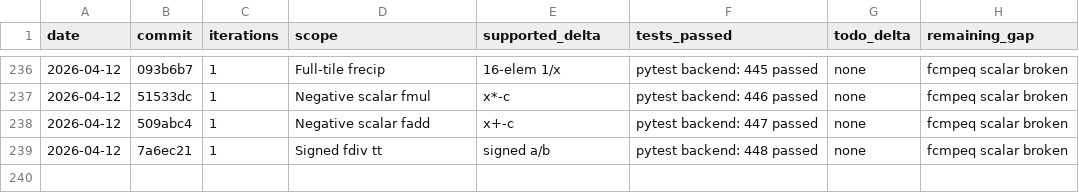
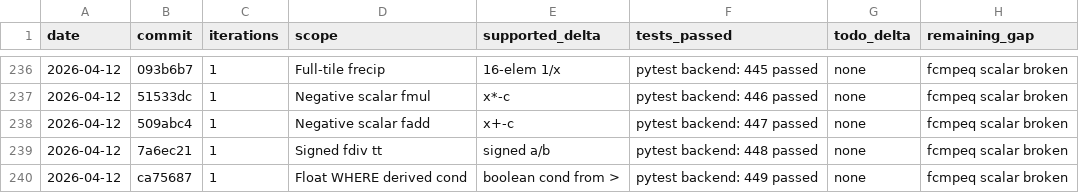
Before and after one commit to hanw/tinytpu, a TSV file: results.tsv, drawn as a sheet; only a part is shown, gaps mark what is left out.

Commit message:
tinytpu: add float WHERE coverage with derived bool condition

```diff
--- a/results.tsv
+++ b/results.tsv
@@ -239 +239,2 @@ date	commit	iterations	scope	supported_delta	tests_passed	todo_delta	remaining_g
 2026-04-12	7a6ec21	1	Signed fdiv tt	signed a/b	pytest backend: 448 passed	none	fcmpeq scalar broken
+2026-04-12	ca75687	1	Float WHERE derived cond	boolean cond from >	pytest backend: 449 passed	none	fcmpeq scalar broken
```
Also changed, not shown: 1 other file.
